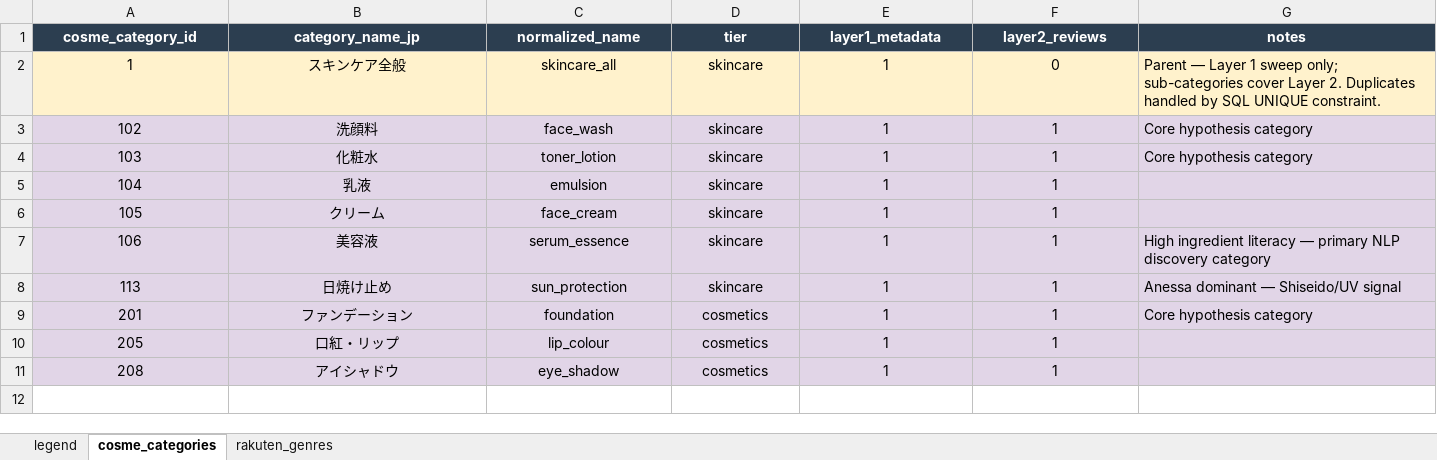
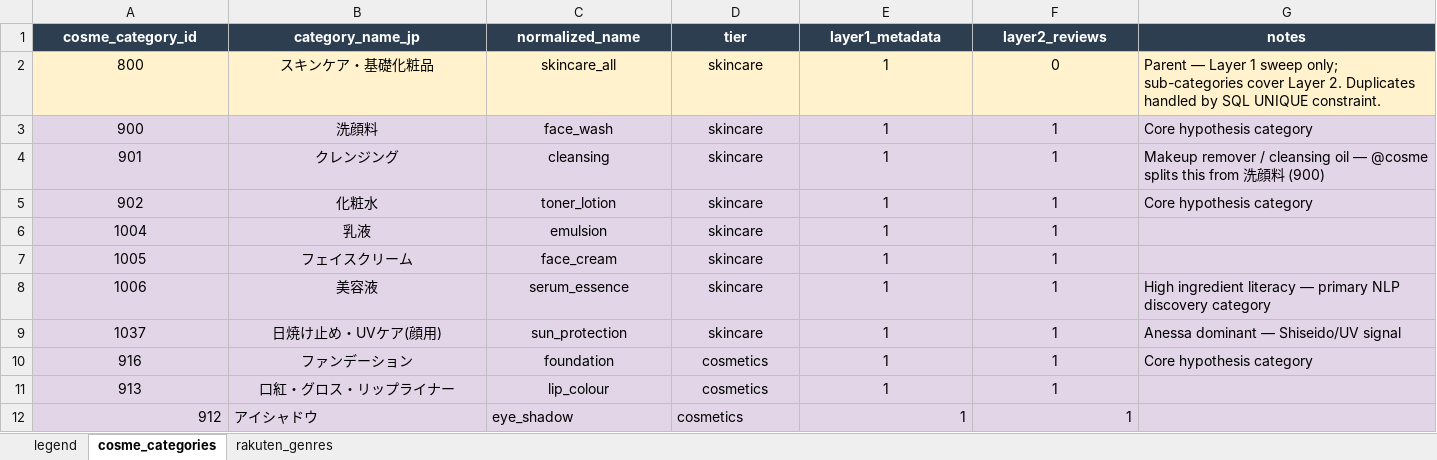
Before and after one commit to Stan-DS-Z/beauty-pulse, an Excel workbook: config/categories.xlsx, sheet cosme_categories, drawn as a sheet; values as stored, in another font and other column widths than the file's, no borders; addresses are those after the commit; the diff names each change by its address in the sheet, - before the commit and + after, or states it on an @@ line.

```diff
--- a/config/categories.xlsx (sheet cosme_categories)
+++ b/config/categories.xlsx (sheet cosme_categories)
-A2 (cosme_category_id): 1
+A2 (cosme_category_id): 800
-B2 (category_name_jp): スキンケア全般
+B2 (category_name_jp): スキンケア・基礎化粧品
-A3 (cosme_category_id): 102
+A3 (cosme_category_id): 900
+row 4: 901 | クレンジング | cleansing | skincare | 1 | 1 | Makeup remover / cleansing oil — @cosme splits this from 洗顔料 (900)
-A5 (cosme_category_id): 103
+A5 (cosme_category_id): 902
-A6 (cosme_category_id): 104
+A6 (cosme_category_id): 1004
-A7 (cosme_category_id): 105
+A7 (cosme_category_id): 1005
-B7 (category_name_jp): クリーム
+B7 (category_name_jp): フェイスクリーム
-A8 (cosme_category_id): 106
+A8 (cosme_category_id): 1006
-A9 (cosme_category_id): 113
+A9 (cosme_category_id): 1037
-B9 (category_name_jp): 日焼け止め
+B9 (category_name_jp): 日焼け止め・UVケア(顔用)
-A10 (cosme_category_id): 201
+A10 (cosme_category_id): 916
-A11 (cosme_category_id): 205
+A11 (cosme_category_id): 913
-B11 (category_name_jp): 口紅・リップ
+B11 (category_name_jp): 口紅・グロス・リップライナー
-A12 (cosme_category_id): 208
+A12 (cosme_category_id): 912
-A12 alignment: center
+A12 alignment: right
-B12:D12 alignment: center
+B12:D12 alignment: left
-E12:F12 alignment: center
+E12:F12 alignment: right
```
Also changed, not shown: 30 other files.
